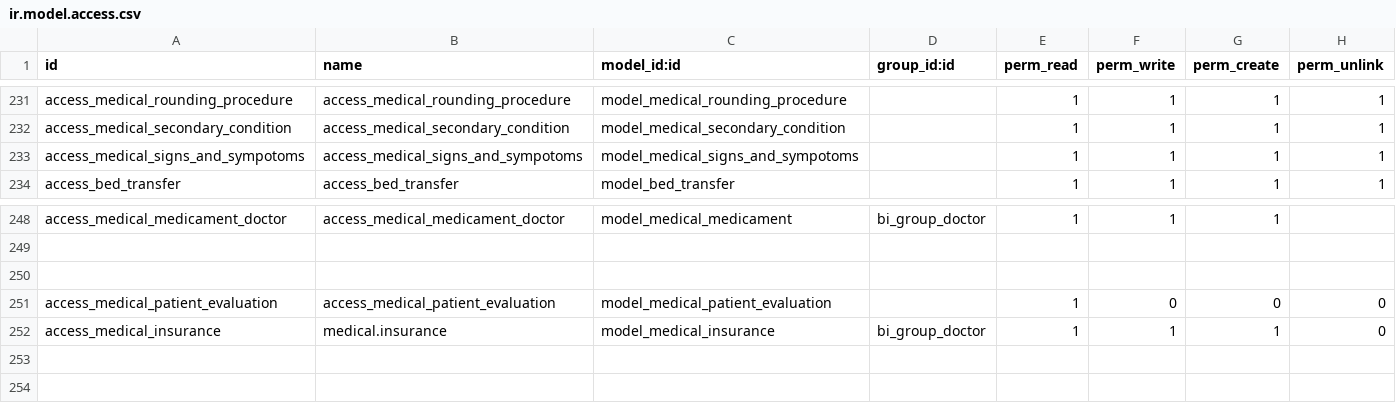
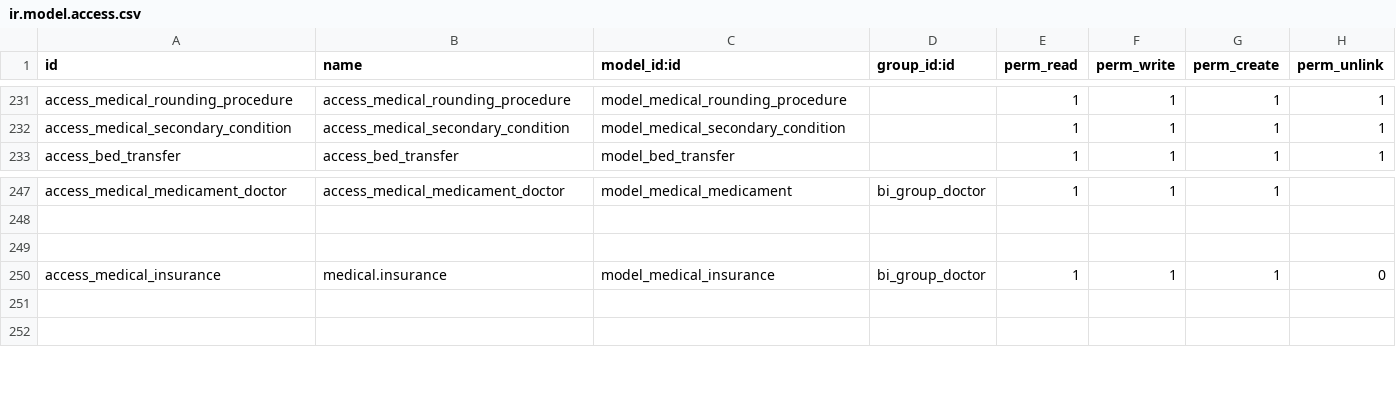
Before and after one commit to alyelnemr/HCI, a CSV file: aly_basic_hms/security/ir.model.access.csv, drawn as a sheet; only a part is shown, gaps mark what is left out; the diff names each change by its address in the sheet, - before the commit and + after, or states it on an @@ line.

```diff
--- a/aly_basic_hms/security/ir.model.access.csv
+++ b/aly_basic_hms/security/ir.model.access.csv
-row 233: access_medical_signs_and_sympotoms | access_medical_signs_and_sympotoms | model_medical_signs_and_sympotoms |  | 1 | 1 | 1 | 1
-row 251: access_medical_patient_evaluation | access_medical_patient_evaluation | model_medical_patient_evaluation |  | 1 | 0 | 0 | 0
```
Also changed, not shown: 1 other file.
